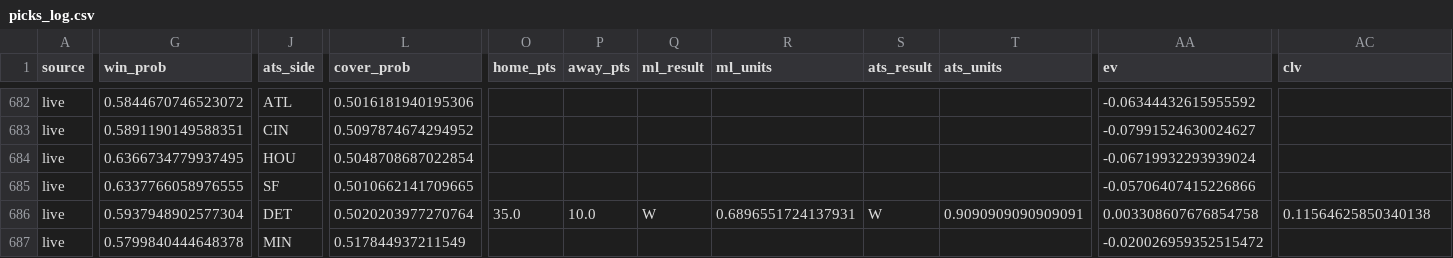
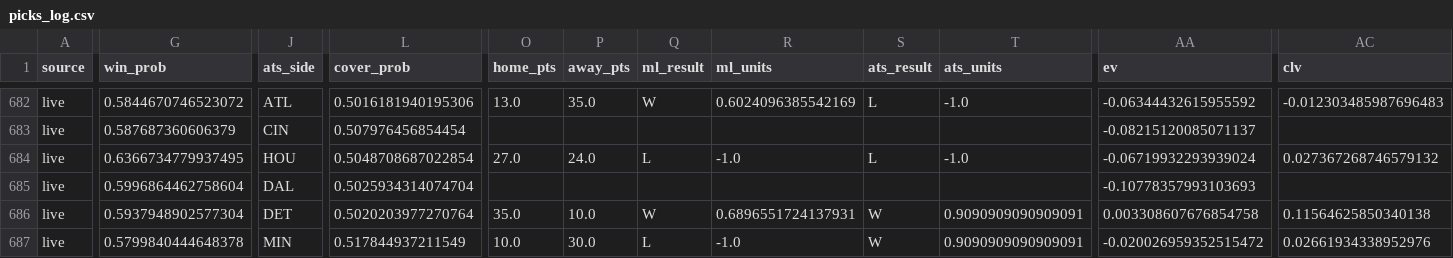
Before and after one commit to mak1017/skiiipicks, a CSV file: picks_log.csv, drawn as a sheet; only a part is shown, gaps mark what is left out; the diff covers the shown part only; the diff names each change by its address in the sheet, - before the commit and + after, or states it on an @@ line.

```diff
--- a/picks_log.csv
+++ b/picks_log.csv
-O682 (home_pts): (empty)
+O682 (home_pts): 13.0
-P682 (away_pts): (empty)
+P682 (away_pts): 35.0
-Q682 (ml_result): (empty)
+Q682 (ml_result): W
-R682 (ml_units): (empty)
+R682 (ml_units): 0.6024096385542169
-S682 (ats_result): (empty)
+S682 (ats_result): L
-T682 (ats_units): (empty)
+T682 (ats_units): -1.0
-AC682 (clv): (empty)
+AC682 (clv): -0.012303485987696483
-G683 (win_prob): 0.5891190149588351
+G683 (win_prob): 0.587687360606379
-L683 (cover_prob): 0.5097874674294952
+L683 (cover_prob): 0.507976456854454
-AA683 (ev): -0.07991524630024627
+AA683 (ev): -0.08215120085071137
-O684 (home_pts): (empty)
+O684 (home_pts): 27.0
-P684 (away_pts): (empty)
+P684 (away_pts): 24.0
-Q684 (ml_result): (empty)
+Q684 (ml_result): L
-R684 (ml_units): (empty)
+R684 (ml_units): -1.0
-S684 (ats_result): (empty)
+S684 (ats_result): L
-T684 (ats_units): (empty)
+T684 (ats_units): -1.0
-AC684 (clv): (empty)
+AC684 (clv): 0.027367268746579132
-G685 (win_prob): 0.6337766058976555
+G685 (win_prob): 0.5996864462758604
-J685 (ats_side): SF
+J685 (ats_side): DAL
-L685 (cover_prob): 0.5010662141709665
+L685 (cover_prob): 0.5025934314074704
-AA685 (ev): -0.05706407415226866
+AA685 (ev): -0.10778357993103693
-O687 (home_pts): (empty)
+O687 (home_pts): 10.0
-P687 (away_pts): (empty)
+P687 (away_pts): 30.0
-Q687 (ml_result): (empty)
+Q687 (ml_result): L
-R687 (ml_units): (empty)
+R687 (ml_units): -1.0
-S687 (ats_result): (empty)
+S687 (ats_result): W
-T687 (ats_units): (empty)
+T687 (ats_units): 0.9090909090909091
-AC687 (clv): (empty)
+AC687 (clv): 0.02661934338952976
```
Also changed, not shown: 171 edited cells elsewhere in this file.
